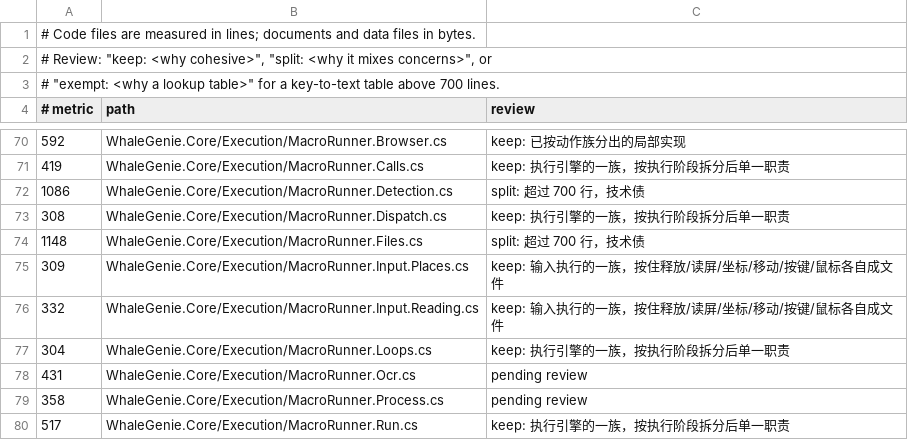
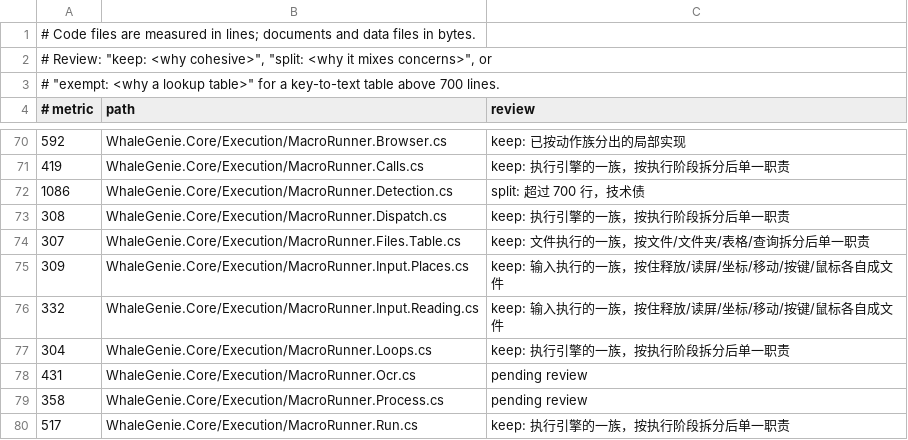
Before and after one commit to ilpoint/WhaleGenie, a TSV file: .githooks/large-file-inventory.tsv, drawn as a sheet; only a part is shown, gaps mark what is left out; removed rows and columns are numbered as before the commit, all else as after; the diff names each change by its address in the sheet, - before the commit and + after, or states it on an @@ line.

Commit message:
把文件执行按操作族拆成 8 个分部
MacroRunner.Files.cs 有 1,148 行。切成 8 个分部：文本读写与日志、单个文件、文件夹与压缩包、JSON 与 CSV、表格与列、变量与编码、JSON 路径查询、两处分派。主文件只剩类声明（24 行），最大分部 306 行。搬移逐行核对无丢失，核心构建 0 警告 0 错误。

```diff
--- a/.githooks/large-file-inventory.tsv
+++ b/.githooks/large-file-inventory.tsv
-row 74: 1148 | WhaleGenie.Core/Execution/MacroRunner.Files.cs | split: 超过 700 行，技术债
+row 74: 307 | WhaleGenie.Core/Execution/MacroRunner.Files.Table.cs | keep: 文件执行的一族，按文件/文件夹/表格/查询拆分后单一职责
```
Also changed, not shown: 10 other files.
